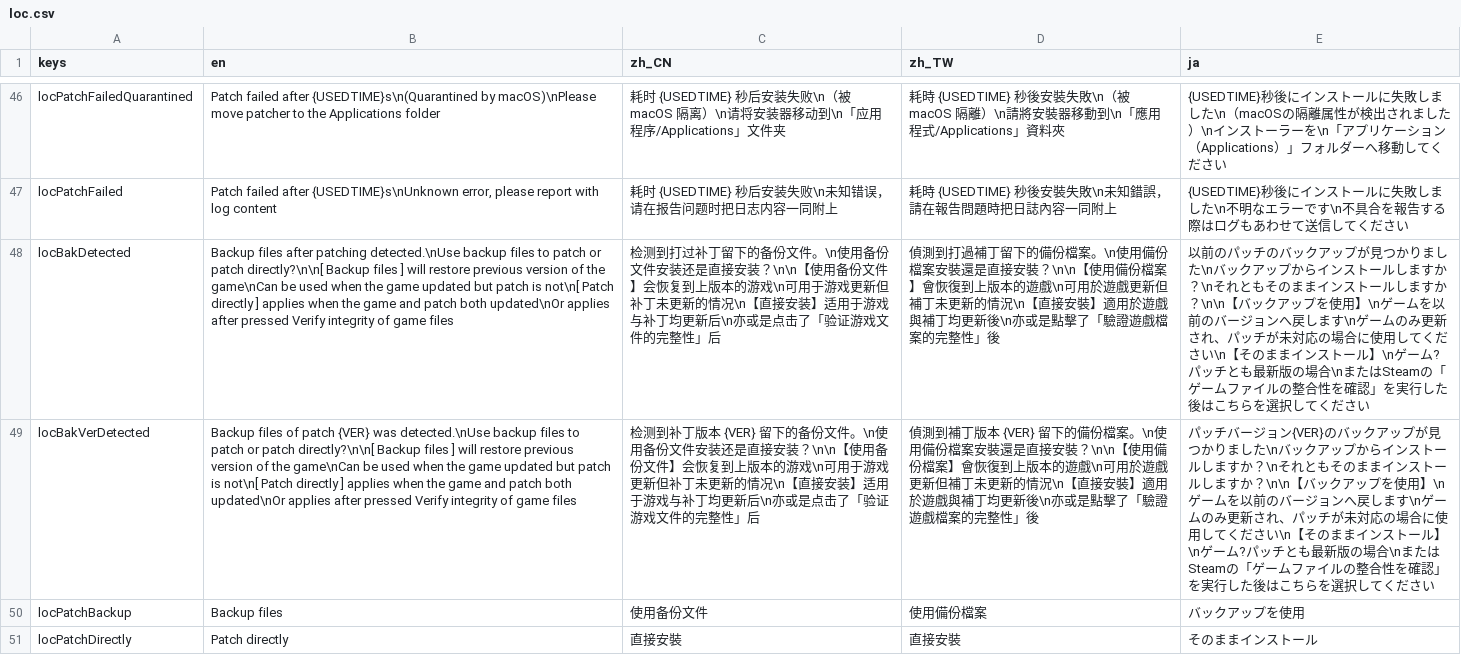
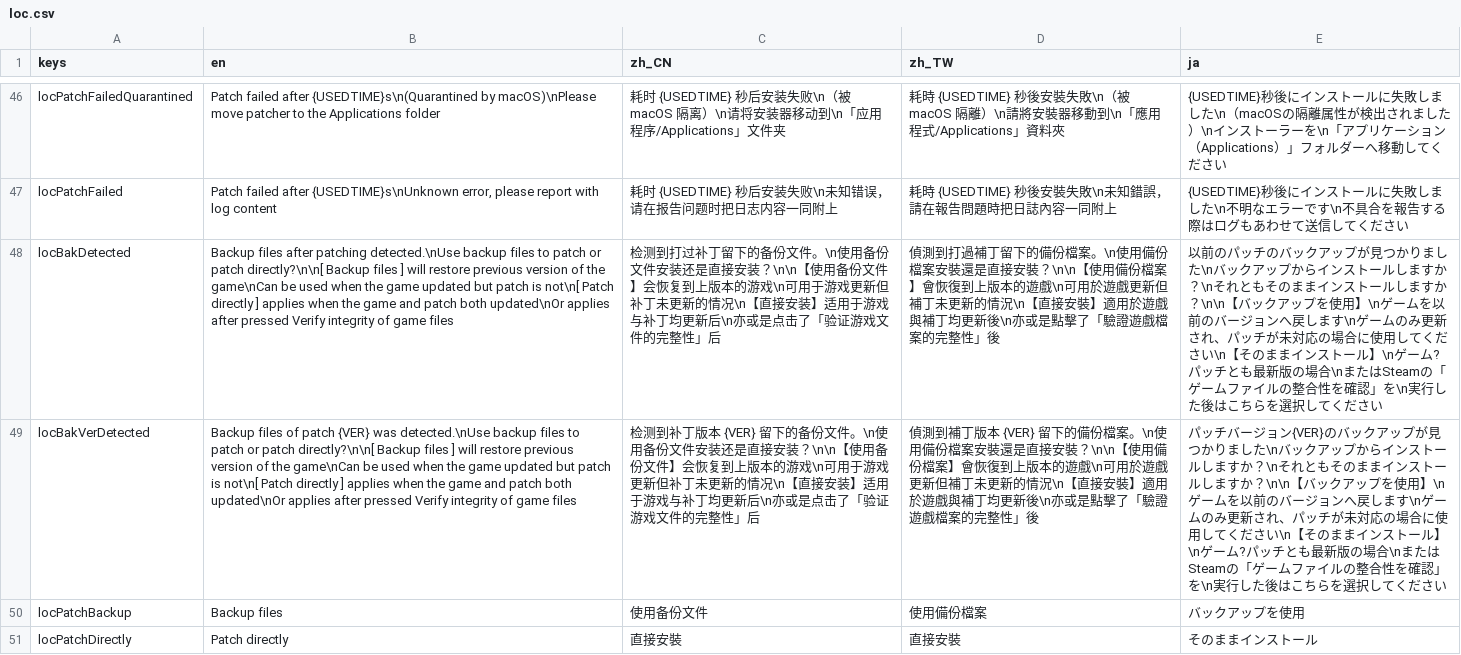
Before and after one commit to gm3dr/DeltaruneChinesePatcher, a CSV file: Locale/loc.csv, drawn as a sheet; only a part is shown, gaps mark what is left out; the diff names each change by its address in the sheet, - before the commit and + after, or states it on an @@ line.

```diff
--- a/Locale/loc.csv
+++ b/Locale/loc.csv
-E48 (ja): …確認」を実行した…
+E48 (ja): …確認」を\n実行した…
-E49 (ja): …確認」を実行した…
+E49 (ja): …確認」を\n実行した…
```
Also changed, not shown: 1 other file.
